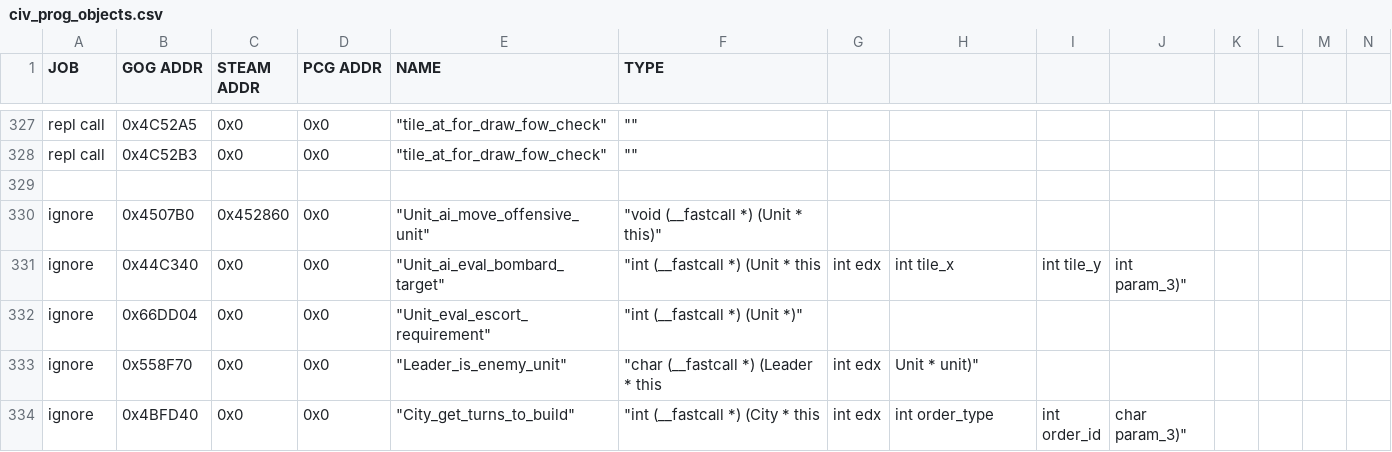
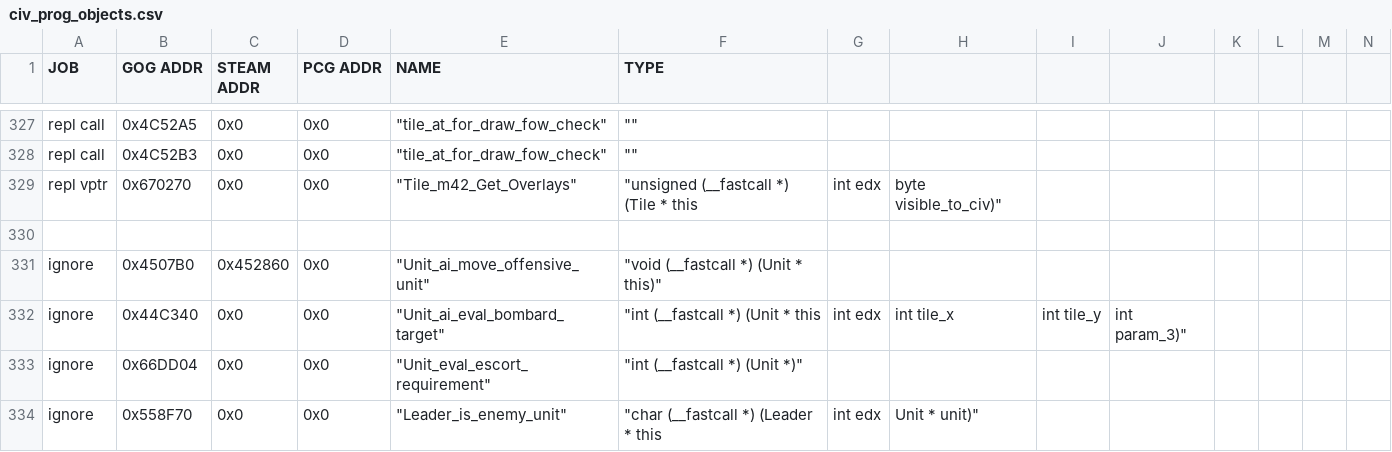
Before and after one commit to maxpetul/C3X, a CSV file: civ_prog_objects.csv, drawn as a sheet; only a part is shown, gaps mark what is left out; the shorter side is filled out with more unchanged rows; rows hold the shown columns only; the diff names each change by its address in the sheet, - before the commit and + after, or states it on an @@ line.

Commit message:
Share visible overlays among all human players in hotseat mode

```diff
--- a/civ_prog_objects.csv
+++ b/civ_prog_objects.csv
+row 329: repl vptr | 0x670270 | 0x0 | 0x0 | "Tile_m42_Get_Overlays" | "unsigned (__fastcall *) (Tile * this | int edx | byte visible_to_civ)"
```
Also changed, not shown: 1 other file.
